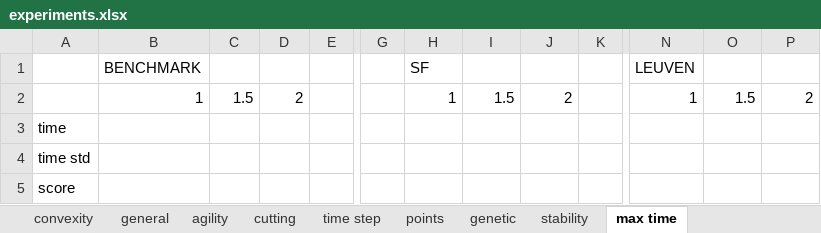
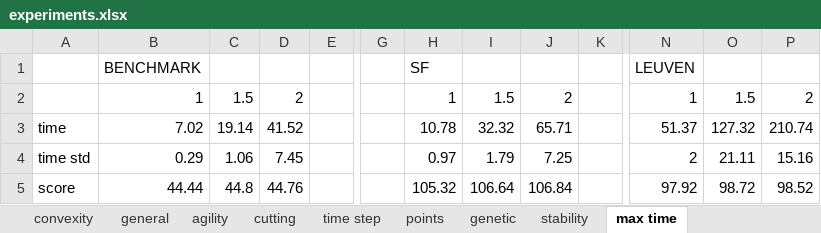
Before and after one commit to jdewaen/PathPlanner, an Excel workbook: experiments.xlsx, sheet max time, drawn as a sheet; only a part is shown, gaps mark what is left out; values as stored, in another font and other column widths than the file's, no borders; charts and pictures not drawn; the diff covers the shown part only; the diff names each change by its address in the sheet, - before the commit and + after, or states it on an @@ line.

```diff
--- a/experiments.xlsx (sheet max time)
+++ b/experiments.xlsx (sheet max time)
-B3: (empty)
+B3: 7.02
-C3: (empty)
+C3: 19.14
-D3: (empty)
+D3: 41.52
-H3: (empty)
+H3: 10.78
-I3: (empty)
+I3: 32.32
-J3: (empty)
+J3: 65.71
-N3: (empty)
+N3: 51.37
-O3: (empty)
+O3: 127.32
-P3: (empty)
+P3: 210.74
-B4: (empty)
+B4: 0.29
-C4: (empty)
+C4: 1.06
-D4: (empty)
+D4: 7.45
-H4: (empty)
+H4: 0.97
-I4: (empty)
+I4: 1.79
-J4: (empty)
+J4: 7.25
-N4: (empty)
+N4: 2
-O4: (empty)
+O4: 21.11
-P4: (empty)
+P4: 15.16
-B5: (empty)
+B5: 44.44
-C5: (empty)
+C5: 44.8
-D5: (empty)
+D5: 44.76
-H5: (empty)
+H5: 105.32
-I5: (empty)
+I5: 106.64
-J5: (empty)
+J5: 106.84
-N5: (empty)
+N5: 97.92
-O5: (empty)
+O5: 98.72
-P5: (empty)
+P5: 98.52
```
Also changed, not shown: 36 edited cells and cell formats elsewhere in this sheet, sheet general, sheet approach margin, sheet points, sheet time step, sheet cutting, sheet stability, charts or pictures, 40 other files.
